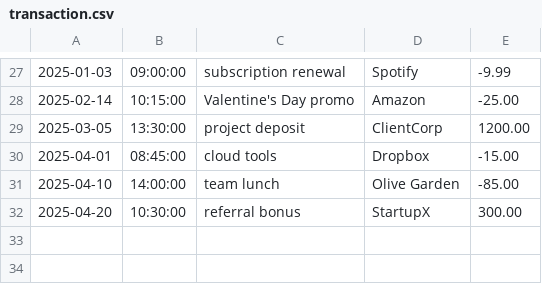
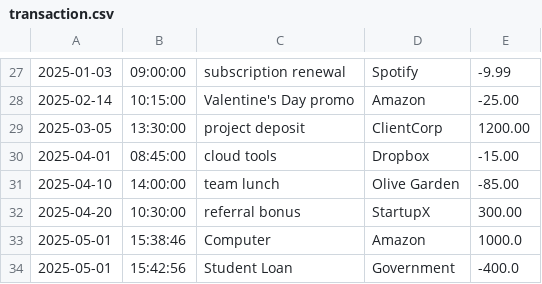
Before and after one commit to kennylin894/capstoneOne_accountingLedger, a CSV file: transaction.csv, drawn as a sheet; only a part is shown, gaps mark what is left out.

```diff
--- a/transaction.csv
+++ b/transaction.csv
@@ -32 +32,3 @@
 2025-04-20|10:30:00|referral bonus|StartupX|300.00
+2025-05-01|15:38:46|Computer|Amazon|1000.0
+2025-05-01|15:42:56|Student Loan|Government|-400.0
```
Also changed, not shown: 11 other files.
